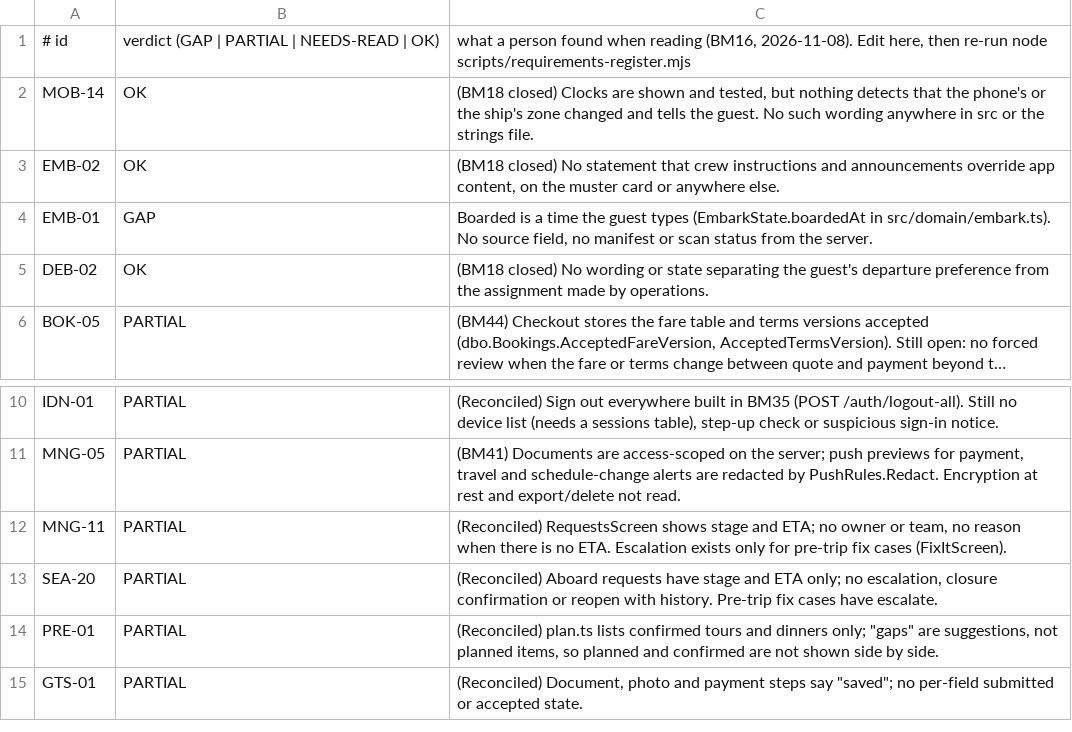
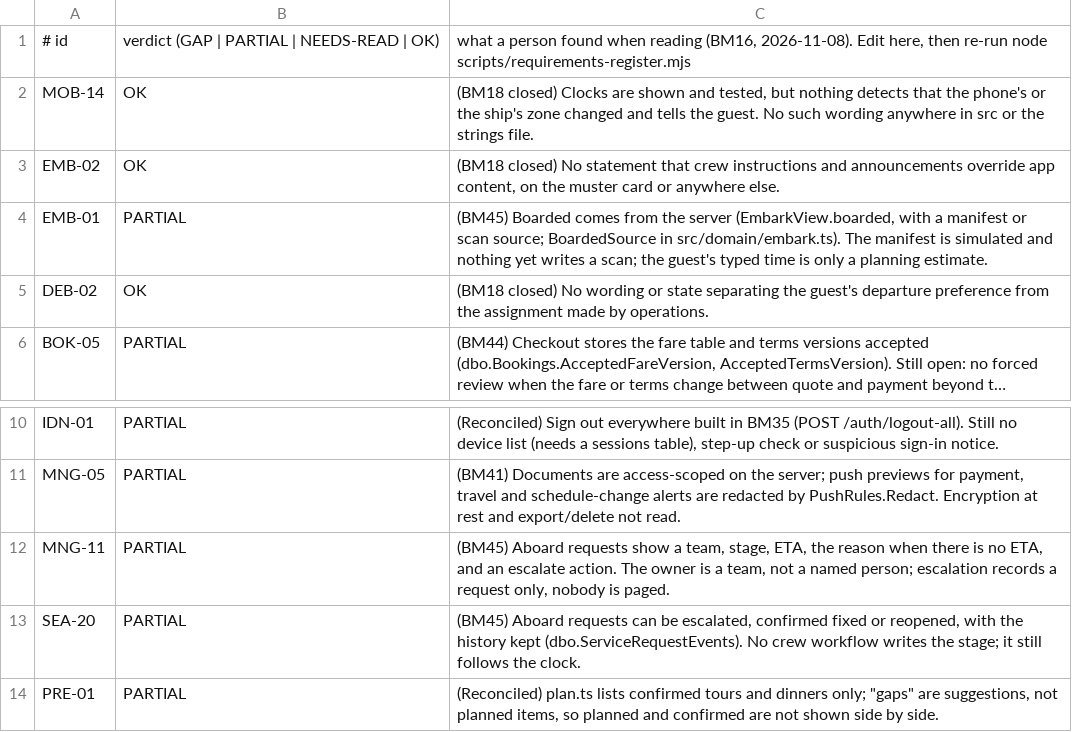
Before and after one commit to davidyoung2912/princess, a TSV file: docs/requirements-verdicts.tsv, drawn as a sheet; only a part is shown, gaps mark what is left out; the shorter side is filled out with more unchanged rows; long unchanged cells end in ….

```diff
--- a/docs/requirements-verdicts.tsv
+++ b/docs/requirements-verdicts.tsv
@@ -3,3 +3,3 @@ MOB-14	OK	(BM18 closed) Clocks are shown and tested, but nothing detects that th
 EMB-02	OK	(BM18 closed) No statement that crew instructions and announcements override app content, on the muster card or anywhere else.
-EMB-01	GAP	"Boarded" is a time the guest types (EmbarkState.boardedAt in src/domain/embark.ts). No source field, no manifest or scan status from the server.
+EMB-01	PARTIAL	(BM45) Boarded comes from the server (EmbarkView.boarded, with a manifest or scan source; BoardedSource in src/domain/embark.ts). The manifest is simulated and nothing yet writes a scan; the guest's typed time is only a planning estimate.
 DEB-02	OK	(BM18 closed) No wording or state separating the guest's departure preference from the assignment made by operations.
@@ -11,4 +11,4 @@ IDN-01	PARTIAL	(Reconciled) Sign out everywhere built in BM35 (POST /auth/logout
 MNG-05	PARTIAL	(BM41) Documents are access-scoped on the server; push previews for payment, travel and schedule-change alerts are redacted by PushRules.Redact. Encryption at rest and export/delete not read.
-MNG-11	PARTIAL	(Reconciled) RequestsScreen shows stage and ETA; no owner or team, no reason when there is no ETA. Escalation exists only for pre-trip fix cases (FixItScreen).
-SEA-20	PARTIAL	(Reconciled) Aboard requests have stage and ETA only; no escalation, closure confirmation or reopen with history. Pre-trip fix cases have escalate.
+MNG-11	PARTIAL	(BM45) Aboard requests show a team, stage, ETA, the reason when there is no ETA, and an escalate action. The owner is a team, not a named person; escalation records a request only, nobody is paged.
+SEA-20	PARTIAL	(BM45) Aboard requests can be escalated, confirmed fixed or reopened, with the history kept (dbo.ServiceRequestEvents). No crew workflow writes the stage; it still follows the clock.
 PRE-01	PARTIAL	(Reconciled) plan.ts lists confirmed tours and dinners only; "gaps" are suggestions, not planned items, so planned and confirmed are not shown side by side.
```
Also changed, not shown: 25 other files.
